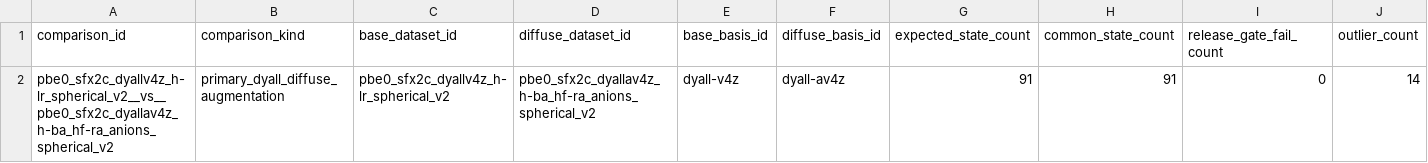
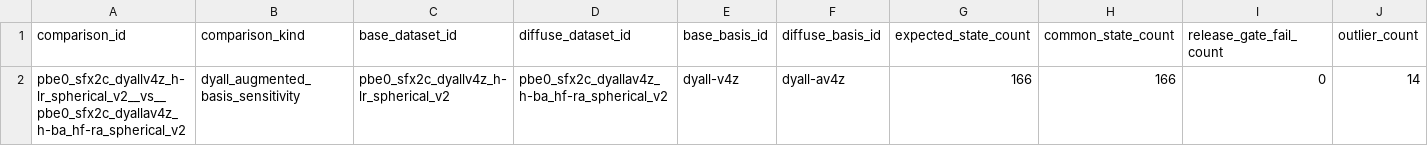
Before and after one commit to DeloneCommons/atomref-proatoms, a CSV file: data/qa/basis_sensitivity/dyall-v4z/basis_sensitivity_summary.csv, drawn as a sheet; only a part is shown; removed rows and columns are numbered as before the commit, all else as after; rows hold the shown columns only; the diff names each change by its address in the sheet, - before the commit and + after, or states it on an @@ line.

```diff
--- a/data/qa/basis_sensitivity/dyall-v4z/basis_sensitivity_summary.csv
+++ b/data/qa/basis_sensitivity/dyall-v4z/basis_sensitivity_summary.csv
-row 2: pbe0_sfx2c_dyallv4z_h-lr_spherical_v2__vs__pbe0_sfx2c_dyallav4z_h-ba_hf-ra_anions_spherical_v2 | primary_dyall_diffuse_augmentation | pbe0_sfx2c_dyallv4z_h-lr_spherical_v2 | pbe0_sfx2c_dyallav4z_h-ba_hf-ra_anions_spherical_v2 | dyall-v4z | dyall-av4z | 91 | 91 | 0 | 14
+row 2: pbe0_sfx2c_dyallv4z_h-lr_spherical_v2__vs__pbe0_sfx2c_dyallav4z_h-ba_hf-ra_spherical_v2 | dyall_augmented_basis_sensitivity | pbe0_sfx2c_dyallv4z_h-lr_spherical_v2 | pbe0_sfx2c_dyallav4z_h-ba_hf-ra_spherical_v2 | dyall-v4z | dyall-av4z | 166 | 166 | 0 | 14
```
Also changed, not shown: data/qa/basis_sensitivity/basis_sensitivity_summary.csv, data/qa/basis_sensitivity/x2c-QZVPall/basis_sensitivity_summary.csv, 23 other files.
